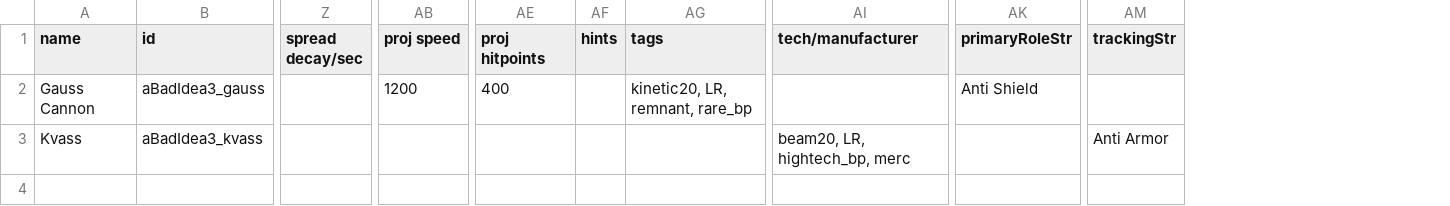
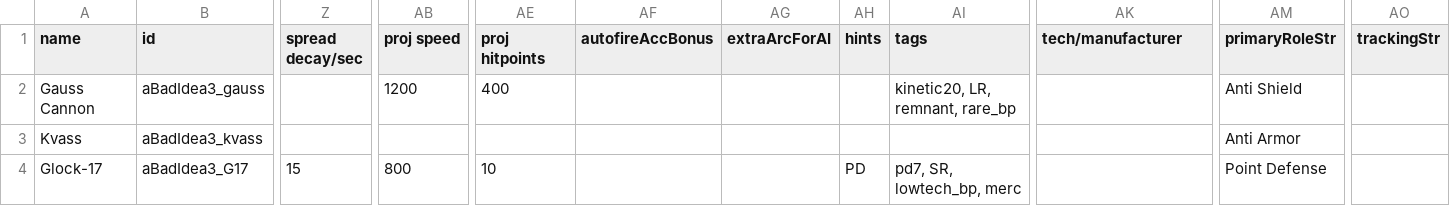
Before and after one commit to lolghurt/iam3-cursed, a CSV file: data/weapons/weapon_data.csv, drawn as a sheet; only a part is shown, gaps mark what is left out; addresses are those after the commit; rows hold the shown columns only; the diff names each change by its address in the sheet, - before the commit and + after, or states it on an @@ line.

```diff
--- a/data/weapons/weapon_data.csv
+++ b/data/weapons/weapon_data.csv
+column AF (autofireAccBonus), empty
+column AG (extraArcForAI), empty
-AK3 (tech/manufacturer): beam20, LR, hightech_bp, merc
+AK3 (tech/manufacturer): (empty)
-AM3 (primaryRoleStr): (empty)
+AM3 (primaryRoleStr): Anti Armor
-AO3 (trackingStr): Anti Armor
+AO3 (trackingStr): (empty)
+row 4: Glock-17 | aBadIdea3_G17 | 15 | 800 | 10 |  |  | PD | pd7, SR, lowtech_bp, merc |  | Point Defense
```
Also changed, not shown: data/hulls/ship_data.csv, 8 other files.
